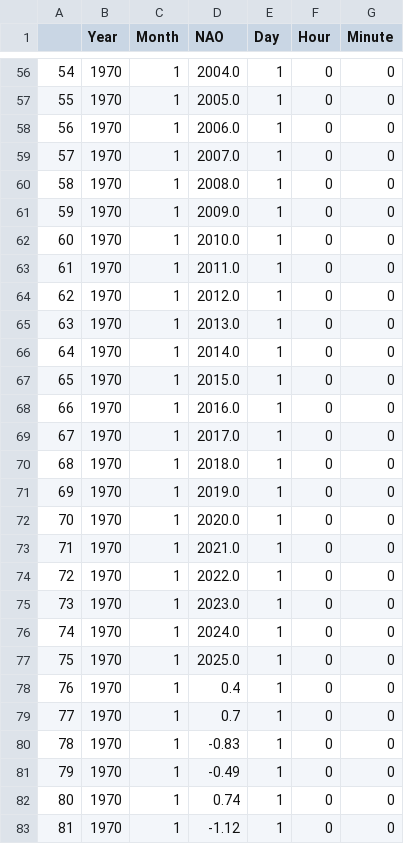
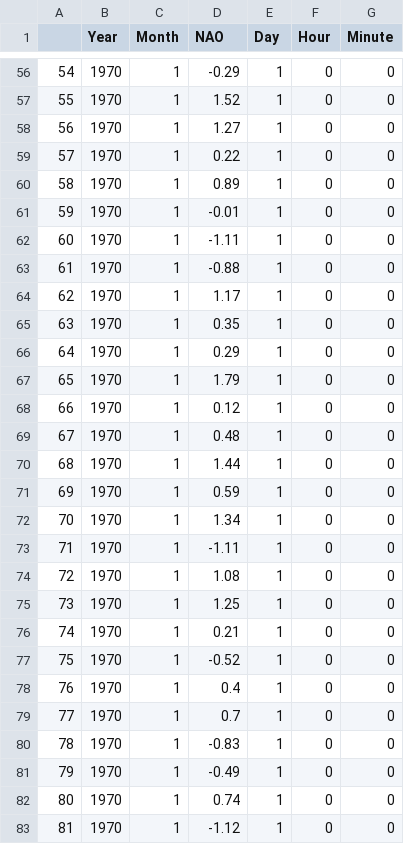
Before and after one commit to rzff/MsCThesisRubenCuriel2024, a CSV file: Data/processed_data/nao.csv, drawn as a sheet; only a part is shown, gaps mark what is left out; the diff covers the shown part only.

```diff
--- a/Data/processed_data/nao.csv
+++ b/Data/processed_data/nao.csv
@@ -56,23 +56,23 @@
-54,1970,1,2004.0,1,0,0
-55,1970,1,2005.0,1,0,0
-56,1970,1,2006.0,1,0,0
-57,1970,1,2007.0,1,0,0
-58,1970,1,2008.0,1,0,0
-59,1970,1,2009.0,1,0,0
-60,1970,1,2010.0,1,0,0
-61,1970,1,2011.0,1,0,0
-62,1970,1,2012.0,1,0,0
-63,1970,1,2013.0,1,0,0
-64,1970,1,2014.0,1,0,0
-65,1970,1,2015.0,1,0,0
-66,1970,1,2016.0,1,0,0
-67,1970,1,2017.0,1,0,0
-68,1970,1,2018.0,1,0,0
-69,1970,1,2019.0,1,0,0
-70,1970,1,2020.0,1,0,0
-71,1970,1,2021.0,1,0,0
-72,1970,1,2022.0,1,0,0
-73,1970,1,2023.0,1,0,0
-74,1970,1,2024.0,1,0,0
-75,1970,1,2025.0,1,0,0
+54,1970,1,-0.29,1,0,0
+55,1970,1,1.52,1,0,0
+56,1970,1,1.27,1,0,0
+57,1970,1,0.22,1,0,0
+58,1970,1,0.89,1,0,0
+59,1970,1,-0.01,1,0,0
+60,1970,1,-1.11,1,0,0
+61,1970,1,-0.88,1,0,0
+62,1970,1,1.17,1,0,0
+63,1970,1,0.35,1,0,0
+64,1970,1,0.29,1,0,0
+65,1970,1,1.79,1,0,0
+66,1970,1,0.12,1,0,0
+67,1970,1,0.48,1,0,0
+68,1970,1,1.44,1,0,0
+69,1970,1,0.59,1,0,0
+70,1970,1,1.34,1,0,0
+71,1970,1,-1.11,1,0,0
+72,1970,1,1.08,1,0,0
+73,1970,1,1.25,1,0,0
+74,1970,1,0.21,1,0,0
+75,1970,1,-0.52,1,0,0
 76,1970,1,0.4,1,0,0
```
Also changed, not shown: 54 edited cells elsewhere in this file, 8 other files.
